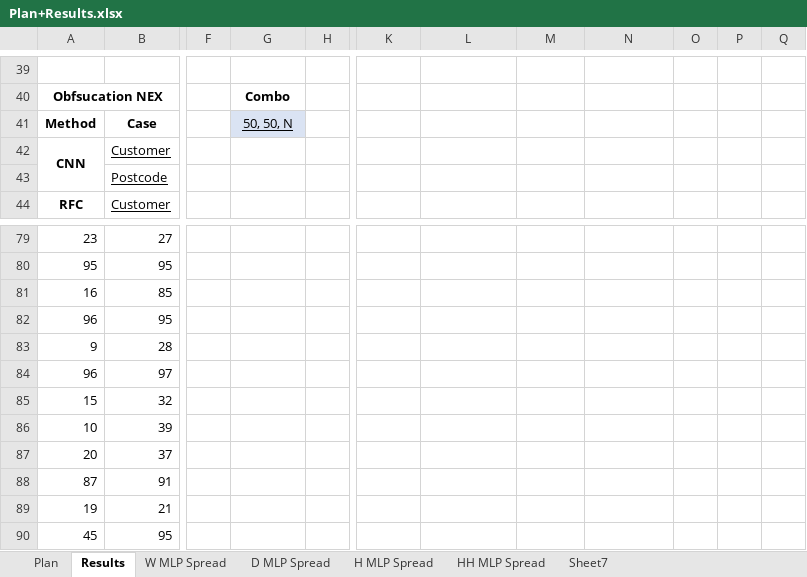
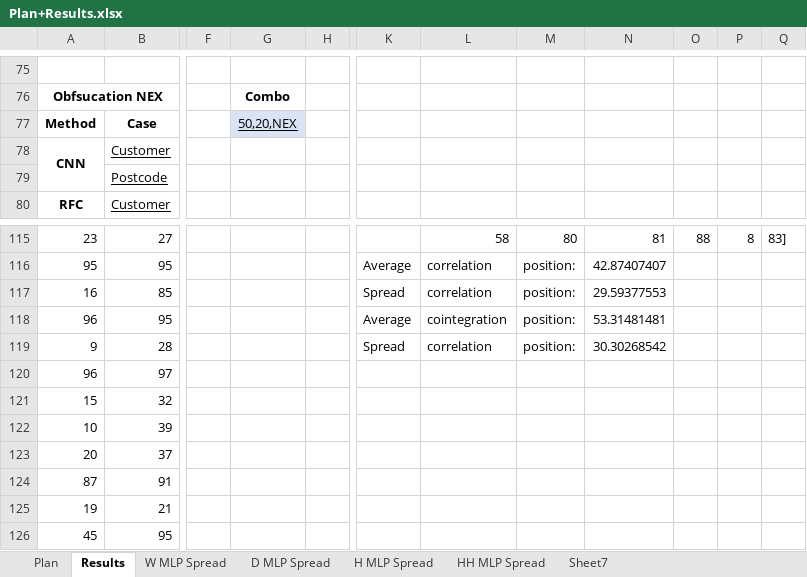
Before and after one commit to Andreww72/SmartGridBlockchainPrivacy, an Excel workbook: Plan+Results.xlsx, sheet Results, drawn as a sheet; only a part is shown, gaps mark what is left out; values as stored, in another font and other column widths than the file's, no borders; charts and pictures not drawn; addresses are those after the commit; the diff covers the shown part only; the diff names each change by its address in the sheet, - before the commit and + after, or states it on an @@ line.

```diff
--- a/Plan+Results.xlsx (sheet Results)
+++ b/Plan+Results.xlsx (sheet Results)
-G77: 50, 50, N
+G77: 50,20,NEX
-L115: (empty)
+L115: 58
-M115: (empty)
+M115: 80
-N115: (empty)
+N115: 81
-O115: (empty)
+O115: 88
-P115: (empty)
+P115: 8
-Q115: (empty)
+Q115: 83]
-K116: (empty)
+K116: Average
-L116:L117: (empty)
+L116:L117: correlation
-M116:M119: (empty)
+M116:M119: position:
-N116: (empty)
+N116: 42.87407407
-K117: (empty)
+K117: Spread
-N117: (empty)
+N117: 29.59377553
-K118: (empty)
+K118: Average
-L118: (empty)
+L118: cointegration
-N118: (empty)
+N118: 53.31481481
-K119: (empty)
+K119: Spread
-L119: (empty)
+L119: correlation
-N119: (empty)
+N119: 30.30268542
```
Also changed, not shown: 59 added rows, 23 removed rows, 33 edited cells, cell formats and merged cells elsewhere in this sheet, formulas that keep their value, charts or pictures, 5 other files.
